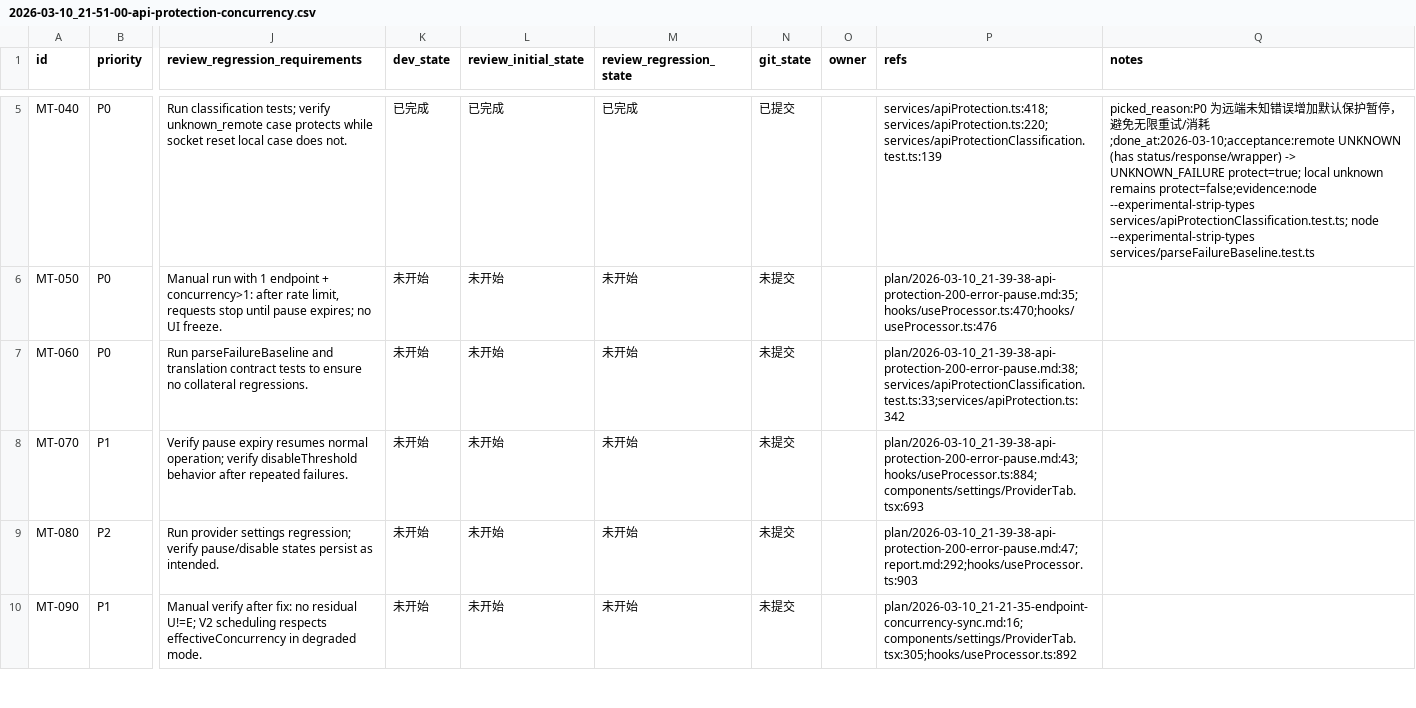
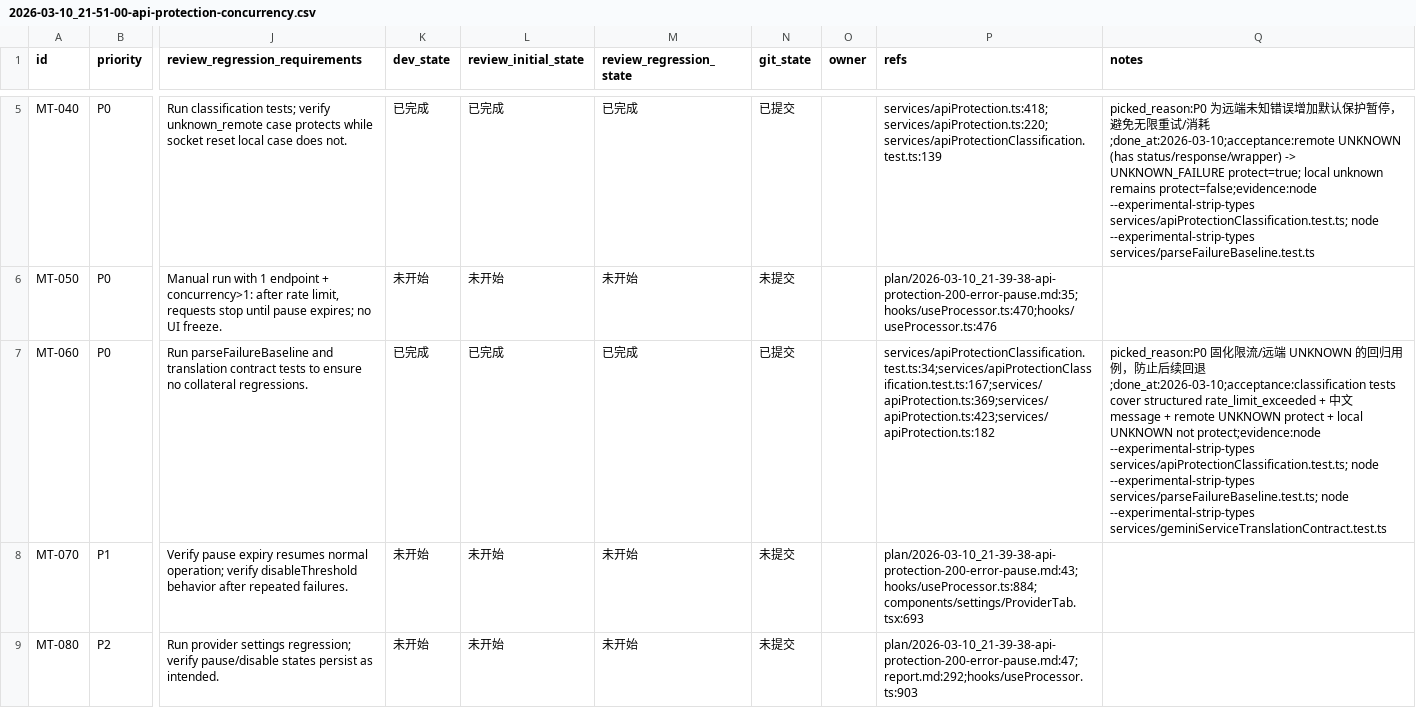
Before and after one commit to yunshaochu/mangatype-live, a CSV file: issues/2026-03-10_21-51-00-api-protection-concurrency.csv, drawn as a sheet; only a part is shown, gaps mark what is left out; the shorter side is filled out with more unchanged rows; the diff names each change by its address in the sheet, - before the commit and + after, or states it on an @@ line.

Commit message:
[MT-060] Add regression tests for rate-limit + remote UNKNOWN pause classification

```diff
--- a/issues/2026-03-10_21-51-00-api-protection-concurrency.csv
+++ b/issues/2026-03-10_21-51-00-api-protection-concurrency.csv
-K7 (dev_state): 未开始
+K7 (dev_state): 已完成
-L7 (review_initial_state): 未开始
+L7 (review_initial_state): 已完成
-M7 (review_regression_state): 未开始
+M7 (review_regression_state): 已完成
-N7 (git_state): 未提交
+N7 (git_state): 已提交
-P7 (refs): plan/2026-03-10_21-39-38-api-protection-200-error-pause.md:38;services/apiProtectionClassification.test.ts:33;services/apiProtection.ts:342
+P7 (refs): services/apiProtectionClassification.test.ts:34;services/apiProtectionClassification.test.ts:167;services/apiProtection.ts:369;services/apiProtection.ts:423;services/apiProtection.ts:182
-Q7 (notes): (empty)
+Q7 (notes): picked_reason:P0 固化限流/远端 UNKNOWN 的回归用例，防止后续回退;done_at:2026-03-10;acceptance:classification tests cover structured rate_limit_exceeded + 中文 message + remote UNKNOWN protect + local UNKNOWN not protect;evidence:node --experimental-strip-types services/apiProtectionClassification.test.ts; node --experimental-strip-types services/parseFailureBaseline.test.ts; node --experimental-strip-types services/geminiServiceTranslationContract.test.ts
```
Also changed, not shown: 1 other file.
